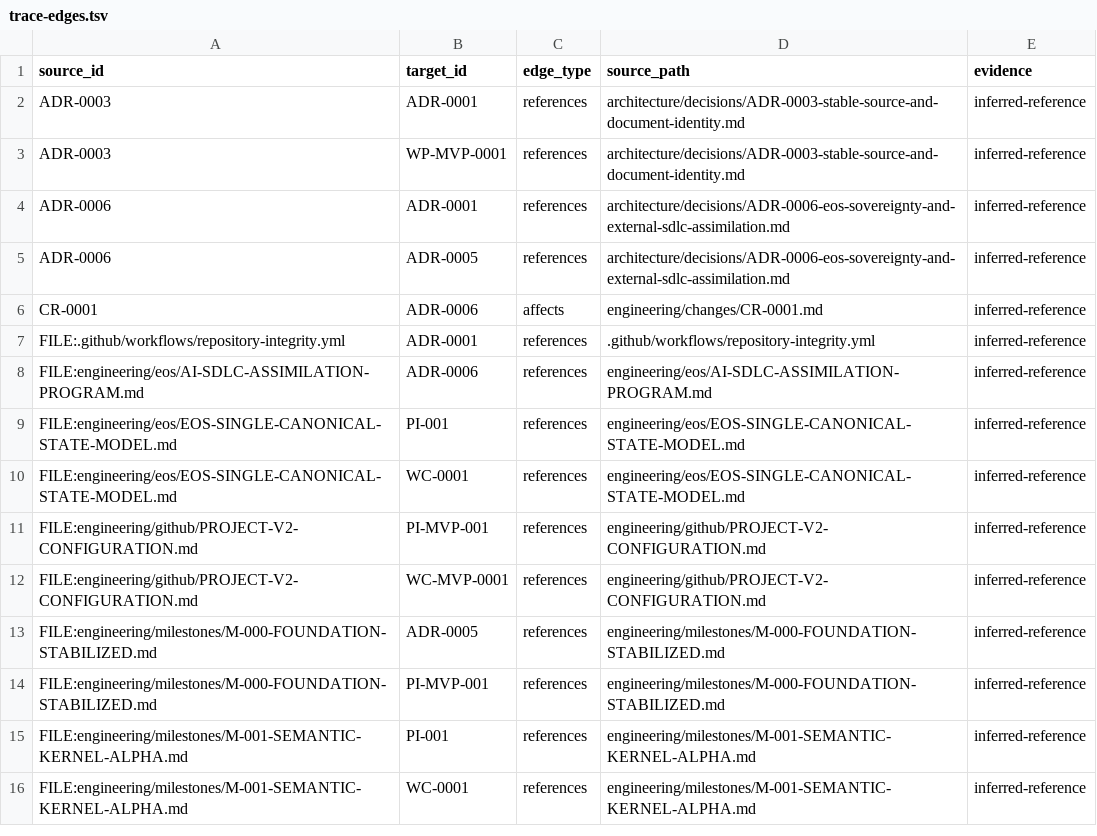
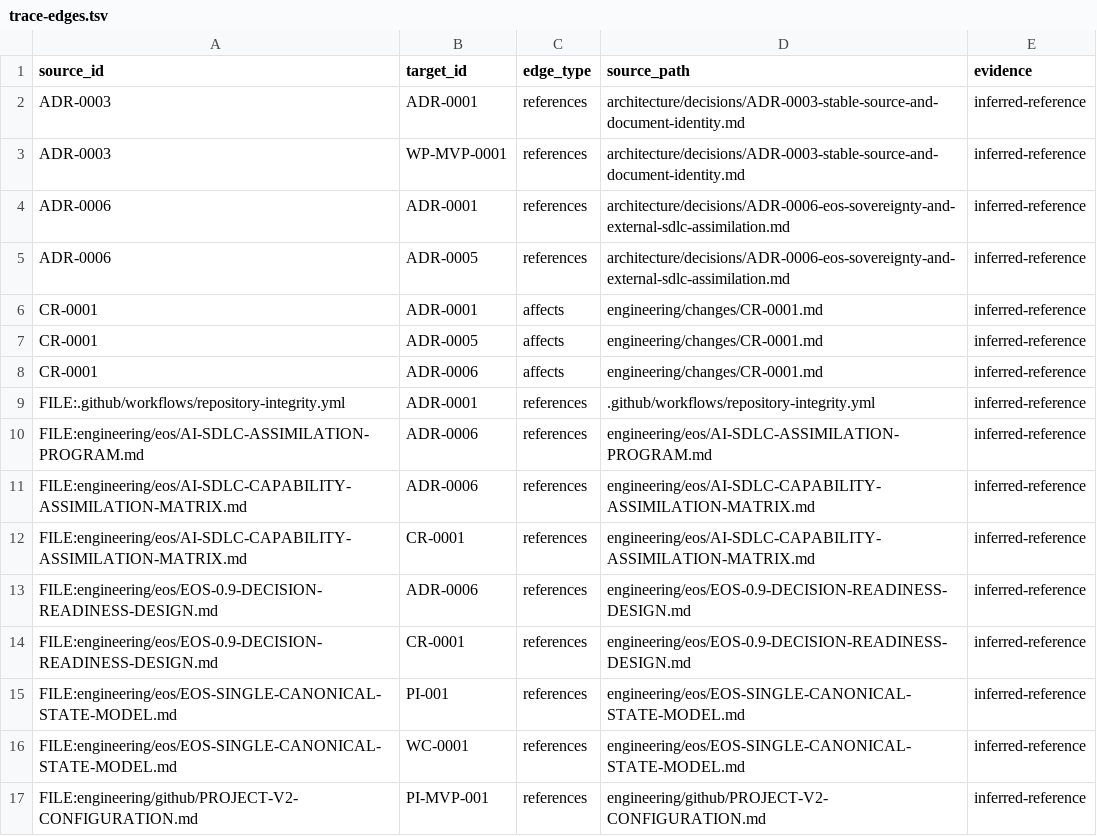
Before and after one commit to monad-framework/monad, a TSV file: .eos/trace-edges.tsv, drawn as a sheet; only a part is shown; the shorter side is filled out with more unchanged rows; the diff names each change by its address in the sheet, - before the commit and + after, or states it on an @@ line.

Commit message:
eosp: define EOS 0.9 decision and readiness tranche

```diff
--- a/.eos/trace-edges.tsv
+++ b/.eos/trace-edges.tsv
+row 6: CR-0001 | ADR-0001 | affects | engineering/changes/CR-0001.md | inferred-reference
+row 7: CR-0001 | ADR-0005 | affects | engineering/changes/CR-0001.md | inferred-reference
+row 11: FILE:engineering/eos/AI-SDLC-CAPABILITY-ASSIMILATION-MATRIX.md | ADR-0006 | references | engineering/eos/AI-SDLC-CAPABILITY-ASSIMILATION-MATRIX.md | inferred-reference
+row 12: FILE:engineering/eos/AI-SDLC-CAPABILITY-ASSIMILATION-MATRIX.md | CR-0001 | references | engineering/eos/AI-SDLC-CAPABILITY-ASSIMILATION-MATRIX.md | inferred-reference
+row 13: FILE:engineering/eos/EOS-0.9-DECISION-READINESS-DESIGN.md | ADR-0006 | references | engineering/eos/EOS-0.9-DECISION-READINESS-DESIGN.md | inferred-reference
+row 14: FILE:engineering/eos/EOS-0.9-DECISION-READINESS-DESIGN.md | CR-0001 | references | engineering/eos/EOS-0.9-DECISION-READINESS-DESIGN.md | inferred-reference
```
Also changed, not shown: 19 other files.
